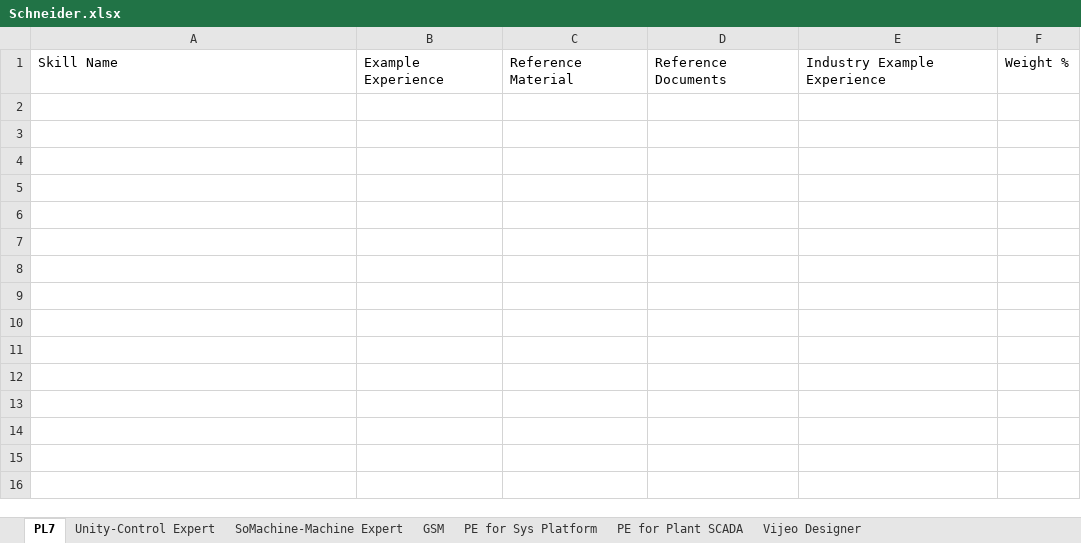
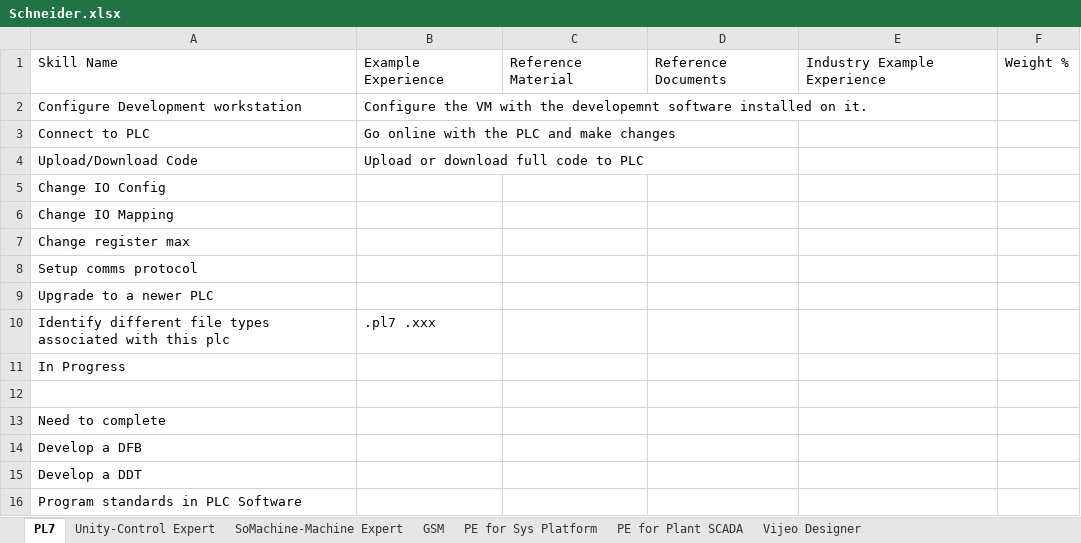
Before and after one commit to Olethrus/Olethrus.github.io, an Excel workbook: Excel Data/Schneider.xlsx, sheet PL7, drawn as a sheet; values as stored, in another font and other column widths than the file's, no borders; the diff names each change by its address in the sheet, - before the commit and + after, or states it on an @@ line.

```diff
--- a/Excel Data/Schneider.xlsx (sheet PL7)
+++ b/Excel Data/Schneider.xlsx (sheet PL7)
+row 2: Configure Development workstation | Configure the VM with the developemnt software installed on it.
+row 3: Connect to PLC | Go online with the PLC and make changes
+row 4: Upload/Download Code | Upload or download full code to PLC
+row 5: Change IO Config
+row 6: Change IO Mapping
+row 7: Change register max
+row 8: Setup comms protocol
+row 9: Upgrade to a newer PLC
+row 10: Identify different file types associated with this plc | .pl7 .xxx
+row 11: In Progress
+row 12: (empty)
+row 13: Need to complete
+row 14: Develop a DFB
+row 15: Develop a DDT
+row 16: Program standards in PLC Software
```
Also changed, not shown: sheet SoMachine-Machine Expert, sheet PE for Sys Platform, sheet GSM, sheet Unity-Control Expert, sheet PE for Plant SCADA, sheet Vijeo Designer, Excel Data/AVEVA.xlsx, 1 other file.
